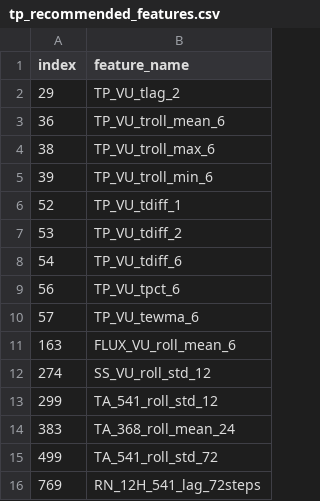
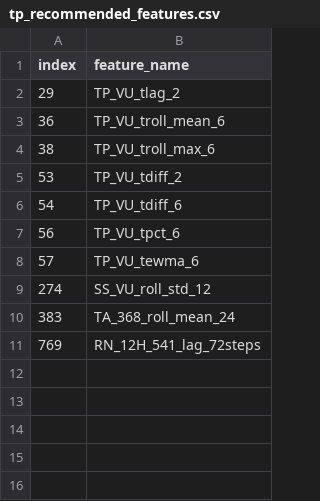
Before and after one commit to choiseungha3123-a11y/project_WWTP, a CSV file: python/data/recommand_features/save/tp_recommended_features.csv, drawn as a sheet; the diff names each change by its address in the sheet, - before the commit and + after, or states it on an @@ line.

```diff
--- a/python/data/recommand_features/save/tp_recommended_features.csv
+++ b/python/data/recommand_features/save/tp_recommended_features.csv
-row 5: 39 | TP_VU_troll_min_6
-row 6: 52 | TP_VU_tdiff_1
-row 11: 163 | FLUX_VU_roll_mean_6
-row 13: 299 | TA_541_roll_std_12
-row 15: 499 | TA_541_roll_std_72
```
Also changed, not shown: 42 other files.
